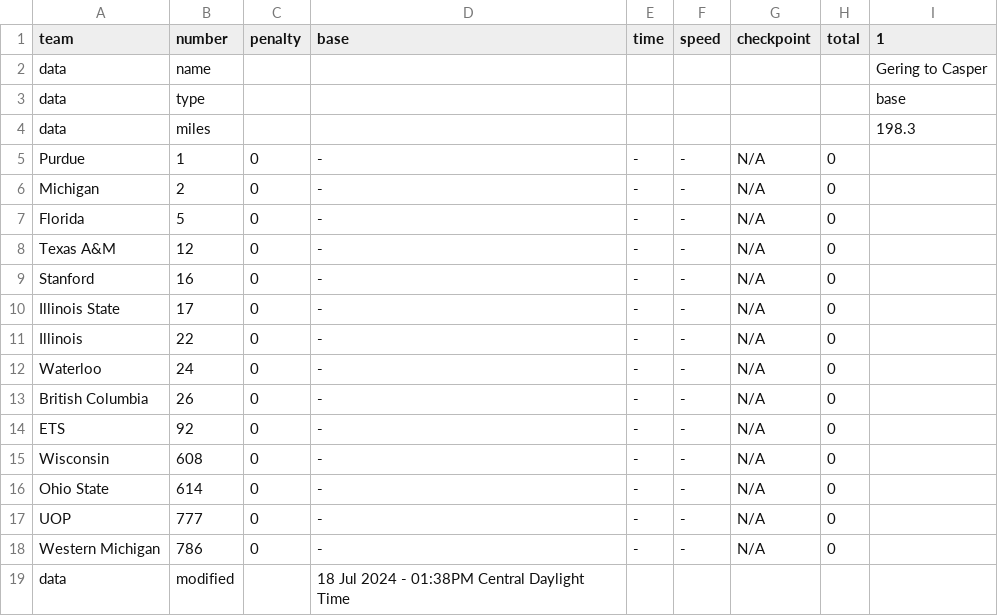
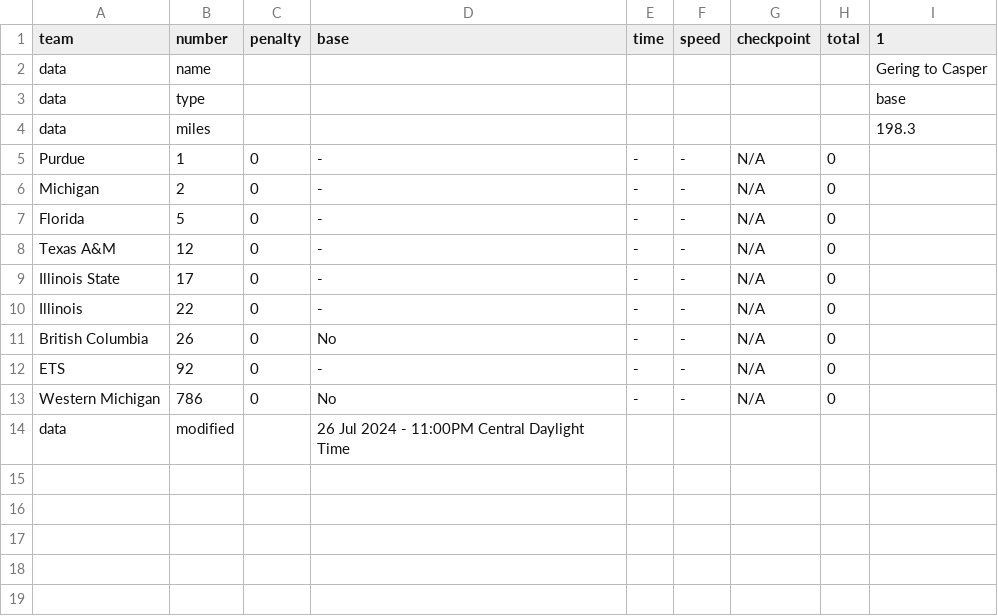
Before and after one commit to jtmullen/asc-fsgp-2024-results, a CSV file: _data/asc/stage4/sov.csv, drawn as a sheet.

```diff
--- a/_data/asc/stage4/sov.csv
+++ b/_data/asc/stage4/sov.csv
@@ -8,12 +8,7 @@ Florida,5,0,-,-,-,N/A,0,
 Texas A&M,12,0,-,-,-,N/A,0,
-Stanford,16,0,-,-,-,N/A,0,
 Illinois State,17,0,-,-,-,N/A,0,
 Illinois,22,0,-,-,-,N/A,0,
-Waterloo,24,0,-,-,-,N/A,0,
-British Columbia,26,0,-,-,-,N/A,0,
+British Columbia,26,0,No,-,-,N/A,0,
 ETS,92,0,-,-,-,N/A,0,
-Wisconsin,608,0,-,-,-,N/A,0,
-Ohio State,614,0,-,-,-,N/A,0,
-UOP,777,0,-,-,-,N/A,0,
-Western Michigan,786,0,-,-,-,N/A,0,
-data,modified,,18 Jul 2024 - 01:38PM Central Daylight Time,,,,,
+Western Michigan,786,0,No,-,-,N/A,0,
+data,modified,,26 Jul 2024 - 11:00PM Central Daylight Time,,,,,
```
Also changed, not shown: _data/asc/overall/mov-score.csv, _data/asc/overall/mov.csv, 3 other files.
